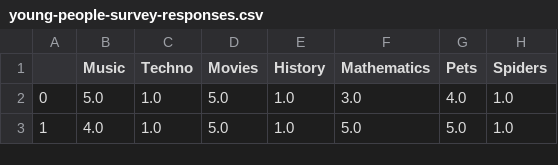
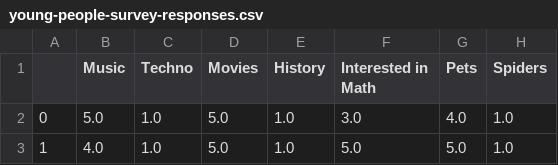
Before and after one commit to AlisonMcGuinness/UCDExercises, a CSV file: data8/young-people-survey-responses.csv, drawn as a sheet; only a part is shown; the diff names each change by its address in the sheet, - before the commit and + after, or states it on an @@ line.

```diff
--- a/data8/young-people-survey-responses.csv
+++ b/data8/young-people-survey-responses.csv
-F1: Mathematics
+F1: Interested in Math
```
Also changed, not shown: 2 other files.
